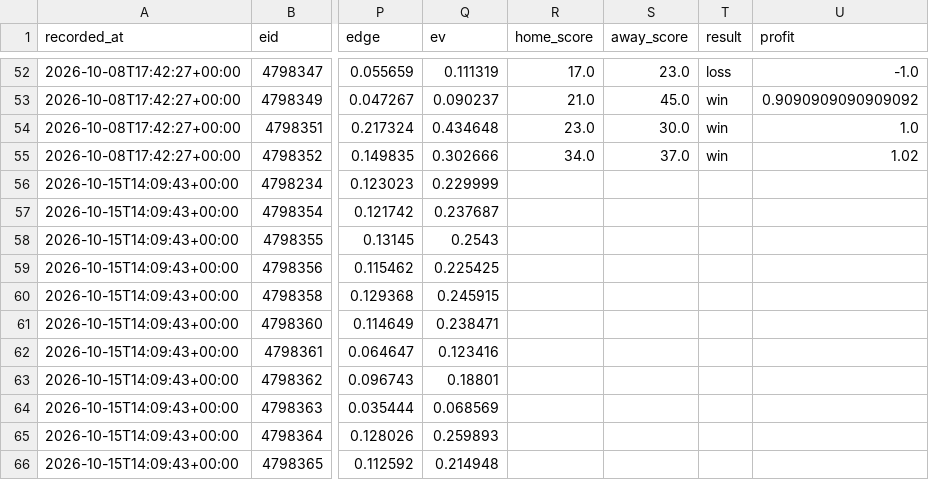
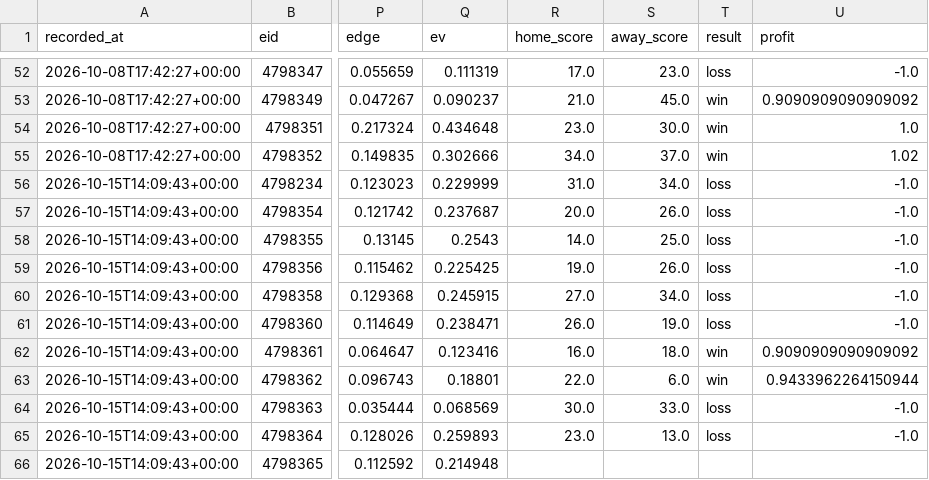
Before and after one commit to locodelamatacoco/sports-app1.1, a CSV file: model/output/ledger.csv, drawn as a sheet; only a part is shown, gaps mark what is left out; the diff names each change by its address in the sheet, - before the commit and + after, or states it on an @@ line.

```diff
--- a/model/output/ledger.csv
+++ b/model/output/ledger.csv
-R56 (home_score): (empty)
+R56 (home_score): 31.0
-S56 (away_score): (empty)
+S56 (away_score): 34.0
-T56:T61 (result): (empty)
+T56:T61 (result): loss
-U56:U61 (profit): (empty)
+U56:U61 (profit): -1.0
-R57 (home_score): (empty)
+R57 (home_score): 20.0
-S57 (away_score): (empty)
+S57 (away_score): 26.0
-R58 (home_score): (empty)
+R58 (home_score): 14.0
-S58 (away_score): (empty)
+S58 (away_score): 25.0
-R59 (home_score): (empty)
+R59 (home_score): 19.0
-S59 (away_score): (empty)
+S59 (away_score): 26.0
-R60 (home_score): (empty)
+R60 (home_score): 27.0
-S60 (away_score): (empty)
+S60 (away_score): 34.0
-R61 (home_score): (empty)
+R61 (home_score): 26.0
-S61 (away_score): (empty)
+S61 (away_score): 19.0
-R62 (home_score): (empty)
+R62 (home_score): 16.0
-S62 (away_score): (empty)
+S62 (away_score): 18.0
-T62:T63 (result): (empty)
+T62:T63 (result): win
-U62 (profit): (empty)
+U62 (profit): 0.9090909090909092
-R63 (home_score): (empty)
+R63 (home_score): 22.0
-S63 (away_score): (empty)
+S63 (away_score): 6.0
-U63 (profit): (empty)
+U63 (profit): 0.9433962264150944
-R64 (home_score): (empty)
+R64 (home_score): 30.0
-S64 (away_score): (empty)
+S64 (away_score): 33.0
-T64:T65 (result): (empty)
+T64:T65 (result): loss
-U64:U65 (profit): (empty)
+U64:U65 (profit): -1.0
-R65 (home_score): (empty)
+R65 (home_score): 23.0
-S65 (away_score): (empty)
+S65 (away_score): 13.0
```
Also changed, not shown: model/output/projections.csv, 1 other file.
